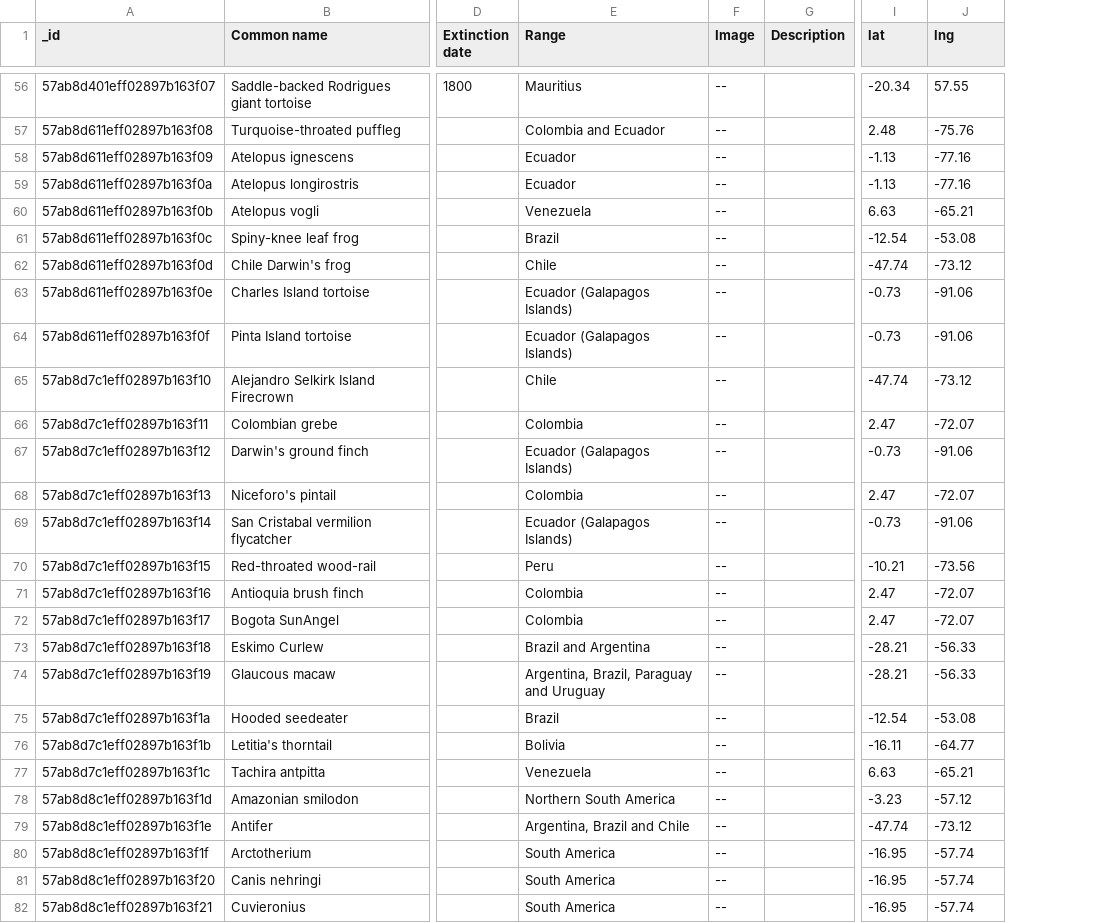
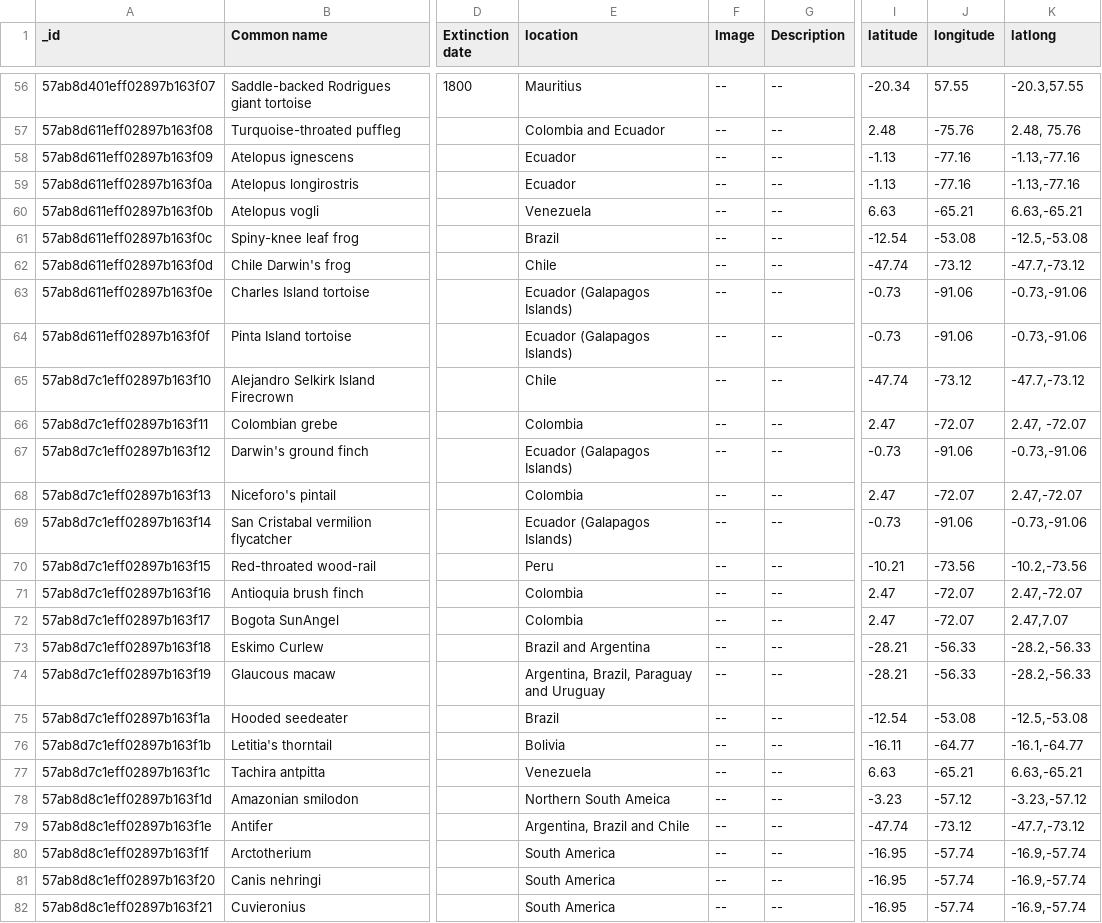
Before and after one commit to zee-A-team/Final-Project, a CSV file: public/animals.csv, drawn as a sheet; only a part is shown, gaps mark what is left out; the diff covers the shown part only; the diff names each change by its address in the sheet, - before the commit and + after, or states it on an @@ line.

```diff
--- a/public/animals.csv
+++ b/public/animals.csv
+column K (latlong), rows 56-82: -20.3,57.55 | 2.48, 75.76 | -1.13,-77.16 | -1.13,-77.16 | 6.63,-65.21 | -12.5,-53.08 | -47.7,-73.12 | -0.73,-91.06 | -0.73,-91.06 | -47.7,-73.12 | 2.47, -72.07 | -0.73,-91.06 | 2.47,-72.07 | -0.73,-91.06 | -10.2,-73.56 | 2.47,-72.07 | 2.47,7.07 | -28.2,-56.33 | -28.2,-56.33 | -12.5,-53.08 | -16.1,-64.77 | 6.63,-65.21 | -3.23,-57.12 | -47.7,-73.12 | -16.9,-57.74 | -16.9,-57.74 | -16.9,-57.74
-E1: Range
+E1: location
-I1: lat
+I1: latitude
-J1: lng
+J1: longitude
-G56:G82 (Description): (empty)
+G56:G82 (Description): --
-E78 (location): Northern South America
+E78 (location): Northern South Ameica
```
Also changed, not shown: 4 removed rows and 126 edited cells elsewhere in this file, 9 other files.
